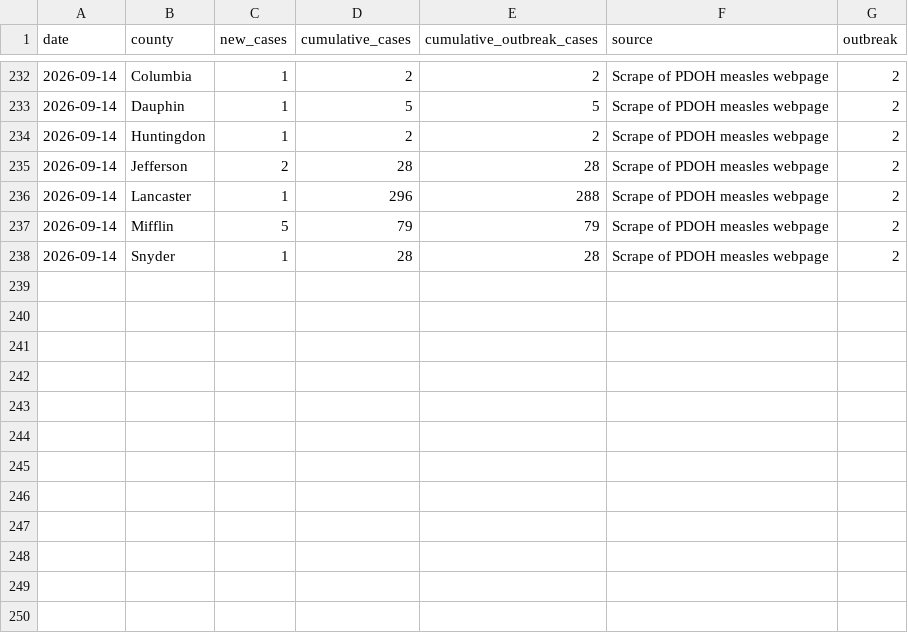
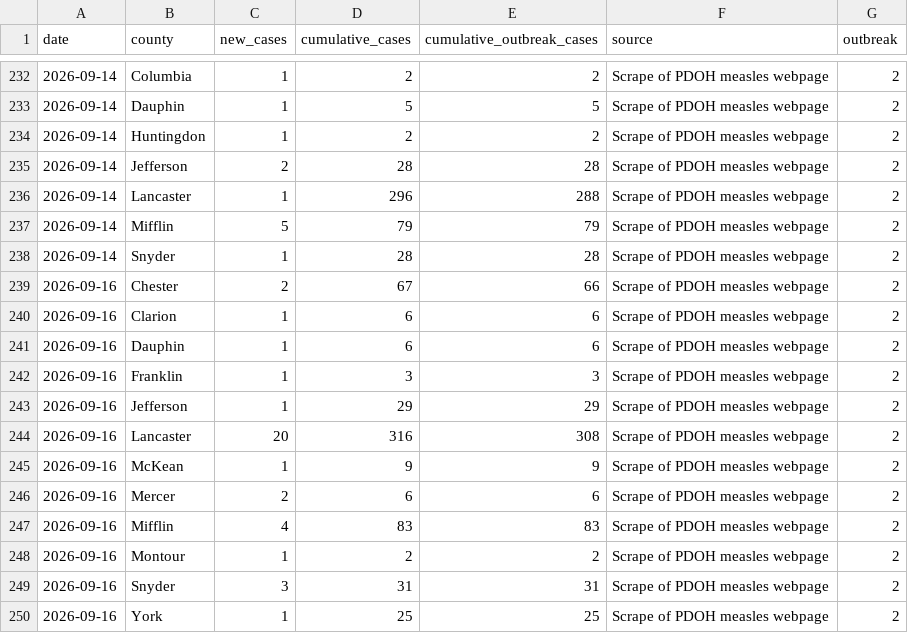
Before and after one commit to PittsburghPG/measles-tracker, a TSV file: data/cases_by_county.tsv, drawn as a sheet; only a part is shown, gaps mark what is left out; the diff names each change by its address in the sheet, - before the commit and + after, or states it on an @@ line.

```diff
--- a/data/cases_by_county.tsv
+++ b/data/cases_by_county.tsv
+row 239: 2026-09-16 | Chester | 2 | 67 | 66 | Scrape of PDOH measles webpage | 2
+row 240: 2026-09-16 | Clarion | 1 | 6 | 6 | Scrape of PDOH measles webpage | 2
+row 241: 2026-09-16 | Dauphin | 1 | 6 | 6 | Scrape of PDOH measles webpage | 2
+row 242: 2026-09-16 | Franklin | 1 | 3 | 3 | Scrape of PDOH measles webpage | 2
+row 243: 2026-09-16 | Jefferson | 1 | 29 | 29 | Scrape of PDOH measles webpage | 2
+row 244: 2026-09-16 | Lancaster | 20 | 316 | 308 | Scrape of PDOH measles webpage | 2
+row 245: 2026-09-16 | McKean | 1 | 9 | 9 | Scrape of PDOH measles webpage | 2
+row 246: 2026-09-16 | Mercer | 2 | 6 | 6 | Scrape of PDOH measles webpage | 2
+row 247: 2026-09-16 | Mifflin | 4 | 83 | 83 | Scrape of PDOH measles webpage | 2
+row 248: 2026-09-16 | Montour | 1 | 2 | 2 | Scrape of PDOH measles webpage | 2
+row 249: 2026-09-16 | Snyder | 3 | 31 | 31 | Scrape of PDOH measles webpage | 2
+row 250: 2026-09-16 | York | 1 | 25 | 25 | Scrape of PDOH measles webpage | 2
```
Also changed, not shown: data/cases_by_age_group.tsv, data/hospitalization_by_age_group.tsv, 7 other files.
